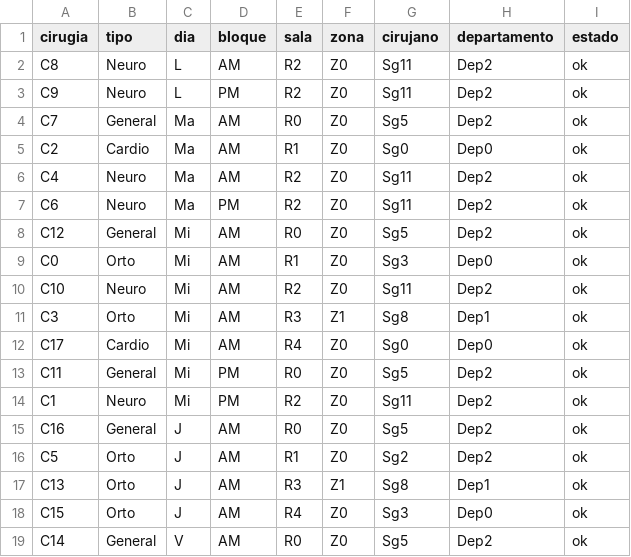
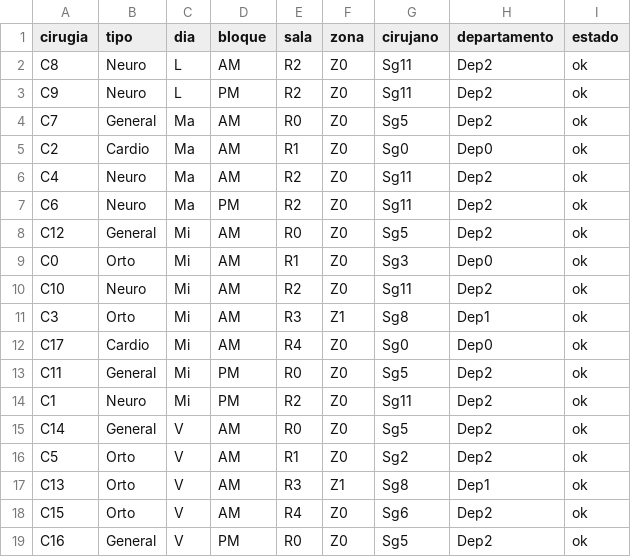
Before and after one commit to jufegare000/methaheuristics-constructivists, a CSV file: resultados/instancia_01_programacion.csv, drawn as a sheet.

```diff
--- a/resultados/instancia_01_programacion.csv
+++ b/resultados/instancia_01_programacion.csv
@@ -14,6 +14,6 @@ C11,General,Mi,PM,R0,Z0,Sg5,Dep2,ok
 C1,Neuro,Mi,PM,R2,Z0,Sg11,Dep2,ok
-C16,General,J,AM,R0,Z0,Sg5,Dep2,ok
-C5,Orto,J,AM,R1,Z0,Sg2,Dep2,ok
-C13,Orto,J,AM,R3,Z1,Sg8,Dep1,ok
-C15,Orto,J,AM,R4,Z0,Sg3,Dep0,ok
 C14,General,V,AM,R0,Z0,Sg5,Dep2,ok
+C5,Orto,V,AM,R1,Z0,Sg2,Dep2,ok
+C13,Orto,V,AM,R3,Z1,Sg8,Dep1,ok
+C15,Orto,V,AM,R4,Z0,Sg6,Dep2,ok
+C16,General,V,PM,R0,Z0,Sg5,Dep2,ok
```
Also changed, not shown: resultados/instancia_02_programacion.csv, resultados/instancia_03_programacion.csv, 16 other files.
